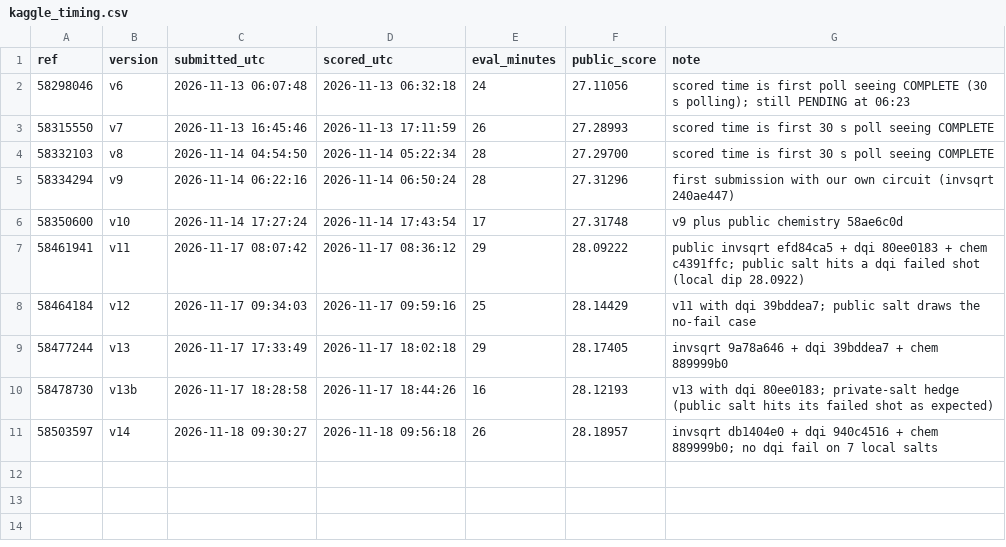
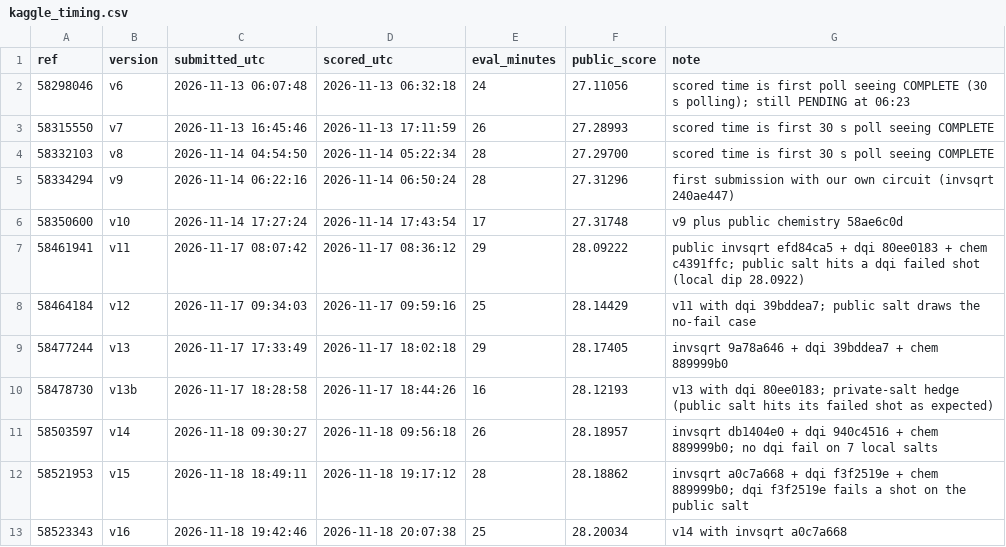
Before and after one commit to nasir26/vqcc-kaggle, a CSV file: ledger/kaggle_timing.csv, drawn as a sheet; the diff names each change by its address in the sheet, - before the commit and + after, or states it on an @@ line.

Commit message:
Portfolios v15 and v16: public invsqrt a0c7a668, dqi f3f2519e trial; v16 public 28.20034

```diff
--- a/ledger/kaggle_timing.csv
+++ b/ledger/kaggle_timing.csv
+row 12: 58521953 | v15 | 2026-11-18 18:49:11 | 2026-11-18 19:17:12 | 28 | 28.18862 | invsqrt a0c7a668 + dqi f3f2519e + chem 889999b0; dqi f3f2519e fails a shot on the public salt
+row 13: 58523343 | v16 | 2026-11-18 19:42:46 | 2026-11-18 20:07:38 | 25 | 28.20034 | v14 with invsqrt a0c7a668
```
Also changed, not shown: 5 other files.
